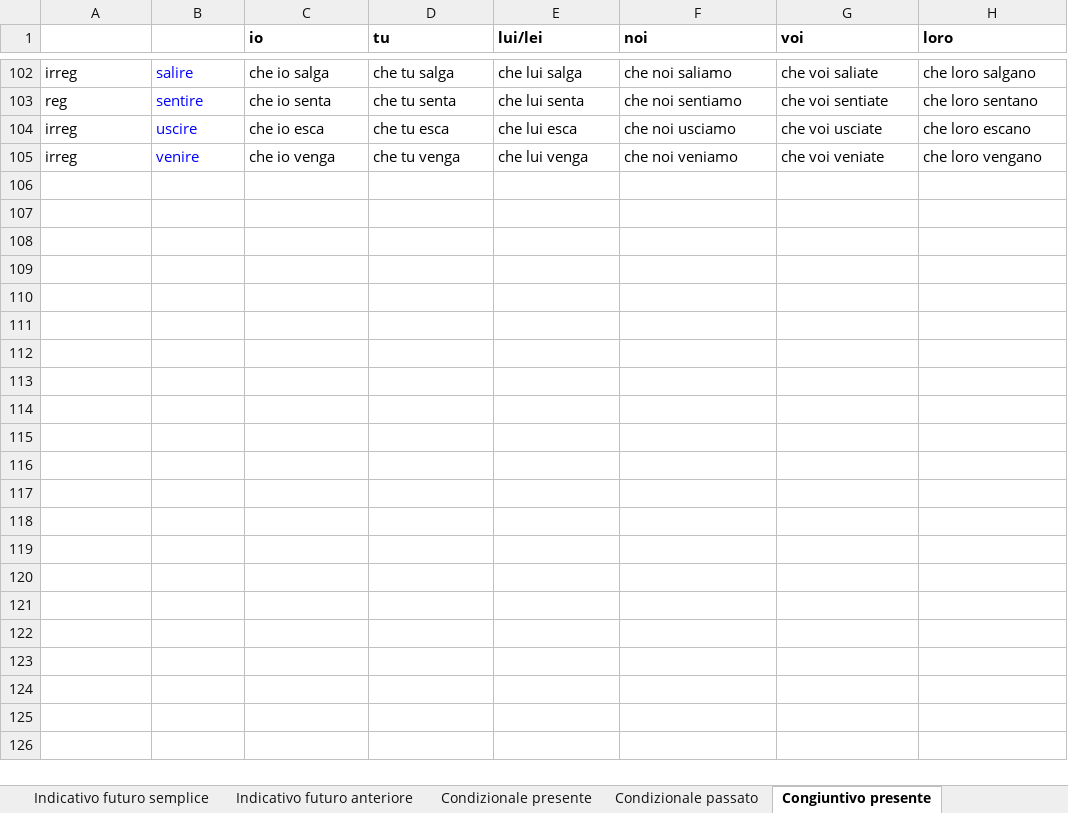
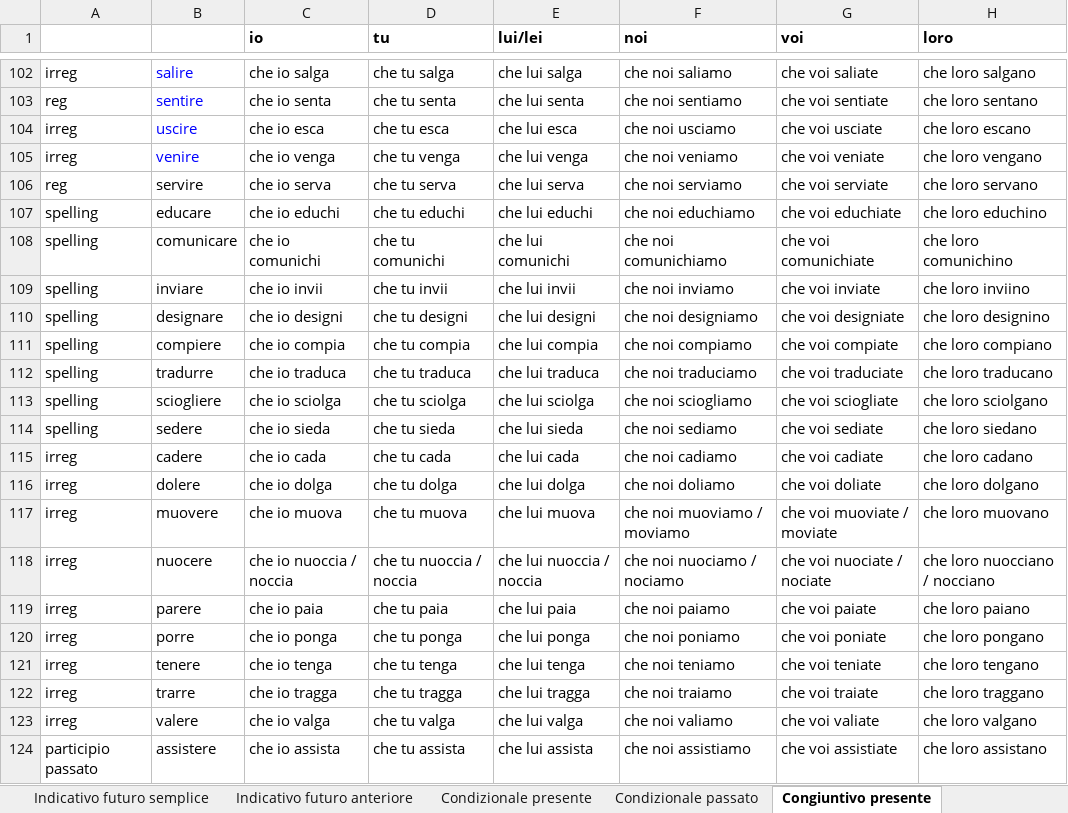
Before and after one commit to xsvgnt/Konjugator3000, an Excel workbook: italian-verbs.xlsx, sheet Congiuntivo presente, drawn as a sheet; only a part is shown, gaps mark what is left out; values as stored, in another font and other column widths than the file's, no borders; the diff covers the shown part only; the diff names each change by its address in the sheet, - before the commit and + after, or states it on an @@ line.

```diff
--- a/italian-verbs.xlsx (sheet Congiuntivo presente)
+++ b/italian-verbs.xlsx (sheet Congiuntivo presente)
+row 106: reg | servire | che io serva | che tu serva | che lui serva | che noi serviamo | che voi serviate | che loro servano
+row 107: spelling | educare | che io educhi | che tu educhi | che lui educhi | che noi educhiamo | che voi educhiate | che loro educhino
+row 108: spelling | comunicare | che io comunichi | che tu comunichi | che lui comunichi | che noi comunichiamo | che voi comunichiate | che loro comunichino
+row 109: spelling | inviare | che io invii | che tu invii | che lui invii | che noi inviamo | che voi inviate | che loro inviino
+row 110: spelling | designare | che io designi | che tu designi | che lui designi | che noi designiamo | che voi designiate | che loro designino
+row 111: spelling | compiere | che io compia | che tu compia | che lui compia | che noi compiamo | che voi compiate | che loro compiano
+row 112: spelling | tradurre | che io traduca | che tu traduca | che lui traduca | che noi traduciamo | che voi traduciate | che loro traducano
+row 113: spelling | sciogliere | che io sciolga | che tu sciolga | che lui sciolga | che noi sciogliamo | che voi sciogliate | che loro sciolgano
+row 114: spelling | sedere | che io sieda | che tu sieda | che lui sieda | che noi sediamo | che voi sediate | che loro siedano
+row 115: irreg | cadere | che io cada | che tu cada | che lui cada | che noi cadiamo | che voi cadiate | che loro cadano
+row 116: irreg | dolere | che io dolga | che tu dolga | che lui dolga | che noi doliamo | che voi doliate | che loro dolgano
+row 117: irreg | muovere | che io muova | che tu muova | che lui muova | che noi muoviamo / moviamo | che voi muoviate / moviate | che loro muovano
+row 118: irreg | nuocere | che io nuoccia / noccia | che tu nuoccia / noccia | che lui nuoccia / noccia | che noi nuociamo / nociamo | che voi nuociate / nociate | che loro nuocciano / nocciano
+row 119: irreg | parere | che io paia | che tu paia | che lui paia | che noi paiamo | che voi paiate | che loro paiano
+row 120: irreg | porre | che io ponga | che tu ponga | che lui ponga | che noi poniamo | che voi poniate | che loro pongano
+row 121: irreg | tenere | che io tenga | che tu tenga | che lui tenga | che noi teniamo | che voi teniate | che loro tengano
+row 122: irreg | trarre | che io tragga | che tu tragga | che lui tragga | che noi traiamo | che voi traiate | che loro traggano
+row 123: irreg | valere | che io valga | che tu valga | che lui valga | che noi valiamo | che voi valiate | che loro valgano
+row 124: participio passato | assistere | che io assista | che tu assista | che lui assista | che noi assistiamo | che voi assistiate | che loro assistano
```
Also changed, not shown: 22 added rows and 21 edited cells elsewhere in this sheet, sheet Indicativo trapassato remoto, sheet Indicativo presente, sheet Indicativo imperfetto, sheet Indicativo futuro anteriore, sheet Condizionale passato, sheet Indicativo trapassato prossimo, 9 more sheets, 16 other files.
